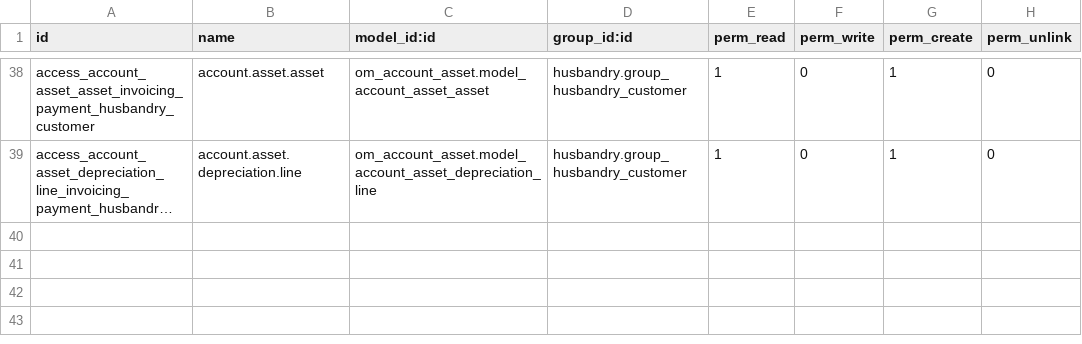
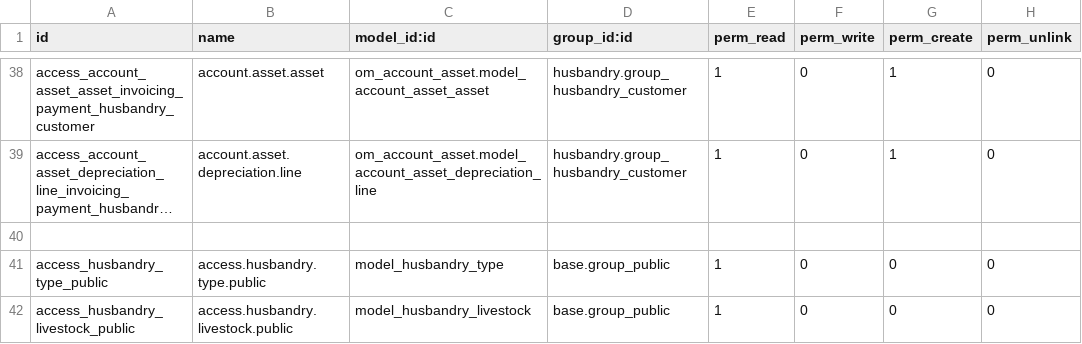
Before and after one commit to MKinanA/husbandry, a CSV file: security/ir.model.access.csv, drawn as a sheet; only a part is shown, gaps mark what is left out; long unchanged cells end in …; the diff names each change by its address in the sheet, - before the commit and + after, or states it on an @@ line.

Commit message:
public auth husbandry/catalog

```diff
--- a/security/ir.model.access.csv
+++ b/security/ir.model.access.csv
+row 40: (empty)
+row 41: access_husbandry_type_public | access.husbandry.type.public | model_husbandry_type | base.group_public | 1 | 0 | 0 | 0
+row 42: access_husbandry_livestock_public | access.husbandry.livestock.public | model_husbandry_livestock | base.group_public | 1 | 0 | 0 | 0
```
Also changed, not shown: 2 other files.
